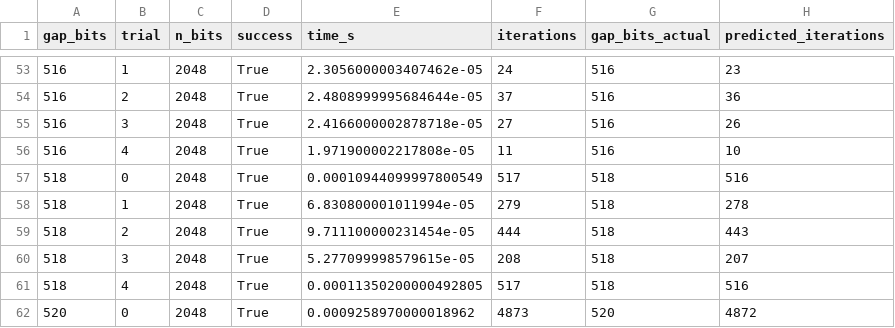
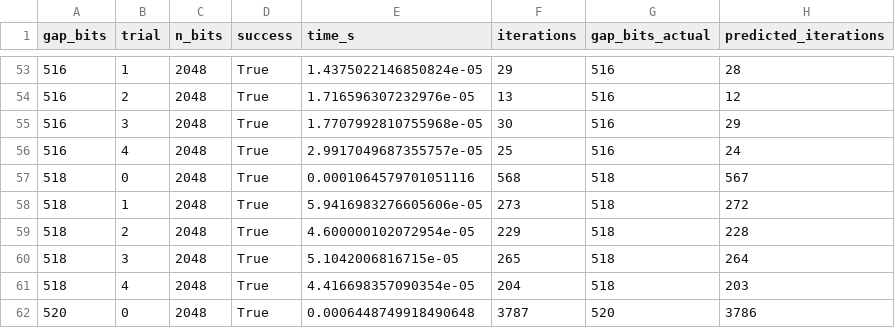
Before and after one commit to ymkatie/rsa-weak-params, a CSV file: results/fermat.csv, drawn as a sheet; only a part is shown, gaps mark what is left out; the diff covers the shown part only.

```diff
--- a/results/fermat.csv
+++ b/results/fermat.csv
@@ -53,10 +53,10 @@ gap_bits,trial,n_bits,success,time_s,iterations,gap_bits_actual,predicted_iterat
-516,1,2048,True,2.3056000003407462e-05,24,516,23
-516,2,2048,True,2.4808999995684644e-05,37,516,36
-516,3,2048,True,2.4166000002878718e-05,27,516,26
-516,4,2048,True,1.971900002217808e-05,11,516,10
-518,0,2048,True,0.00010944099997800549,517,518,516
-518,1,2048,True,6.830800001011994e-05,279,518,278
-518,2,2048,True,9.711100000231454e-05,444,518,443
-518,3,2048,True,5.277099998579615e-05,208,518,207
-518,4,2048,True,0.00011350200000492805,517,518,516
-520,0,2048,True,0.0009258970000018962,4873,520,4872
+516,1,2048,True,1.4375022146850824e-05,29,516,28
+516,2,2048,True,1.716596307232976e-05,13,516,12
+516,3,2048,True,1.7707992810755968e-05,30,516,29
+516,4,2048,True,2.9917049687355757e-05,25,516,24
+518,0,2048,True,0.0001064579701051116,568,518,567
+518,1,2048,True,5.9416983276605606e-05,273,518,272
+518,2,2048,True,4.600000102072954e-05,229,518,228
+518,3,2048,True,5.1042006816715e-05,265,518,264
+518,4,2048,True,4.416698357090354e-05,204,518,203
+520,0,2048,True,0.0006448749918490648,3787,520,3786
```
Also changed, not shown: 135 edited cells elsewhere in this file, 1 other file.
